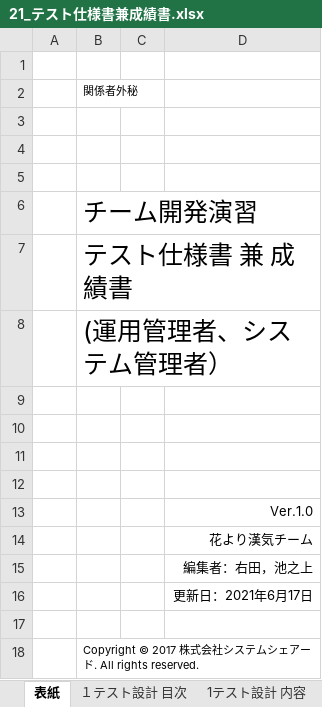
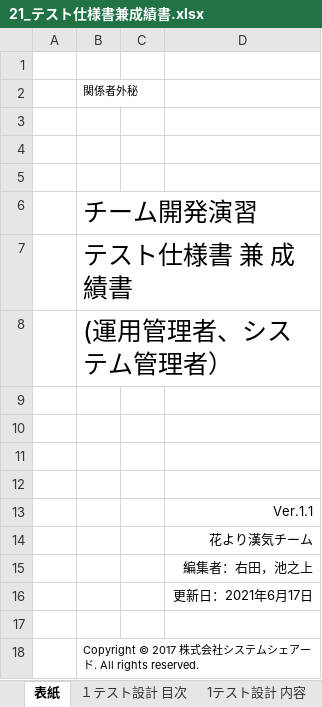
Before and after one commit to K-MIGTA/hanayoriRepo, an Excel workbook: 成果物/21_テスト仕様書兼成績書.xlsx, sheet 表紙, drawn as a sheet; values as stored, in another font and other column widths than the file's, no borders; the diff names each change by its address in the sheet, - before the commit and + after, or states it on an @@ line.

Commit message:
バージョンアップ
成果物\21_テスト仕様書兼成績書.xlsx

```diff
--- a/成果物/21_テスト仕様書兼成績書.xlsx (sheet 表紙)
+++ b/成果物/21_テスト仕様書兼成績書.xlsx (sheet 表紙)
-D13: Ver.1.0
+D13: Ver.1.1
```
